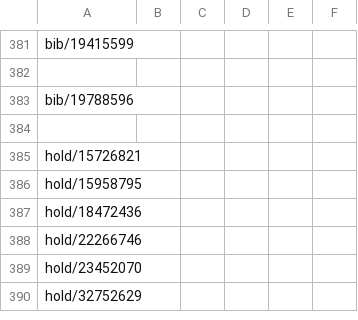
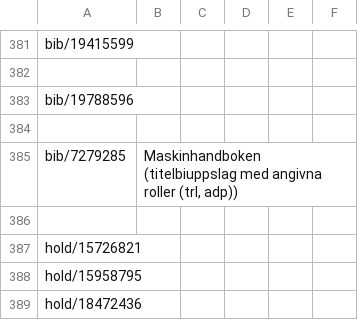
Before and after one commit to libris/librisxl, a TSV file: librisxl-tools/scripts/example_records.tsv, drawn as a sheet; only a part is shown, gaps mark what is left out; the shorter side is filled out with more unchanged rows; the diff names each change by its address in the sheet, - before the commit and + after, or states it on an @@ line.

Commit message:
Add Maskinhandboken with bib 700 t + 4

```diff
--- a/librisxl-tools/scripts/example_records.tsv
+++ b/librisxl-tools/scripts/example_records.tsv
+row 385: bib/7279285 | Maskinhandboken (titelbiuppslag med angivna roller (trl, adp))
+row 386: (empty)
```
